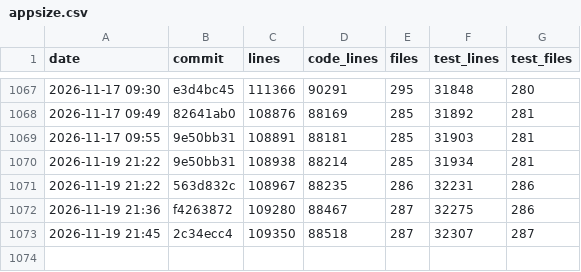
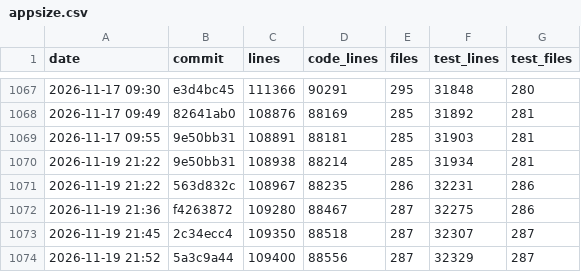
Before and after one commit to ArtafasioPippoz/ChartLibre, a CSV file: dev/appsize.csv, drawn as a sheet; only a part is shown, gaps mark what is left out; the diff names each change by its address in the sheet, - before the commit and + after, or states it on an @@ line.

```diff
--- a/dev/appsize.csv
+++ b/dev/appsize.csv
+row 1074: 2026-11-19 21:52 | 5a3c9a44 | 109400 | 88556 | 287 | 32329 | 287
```
Also changed, not shown: 6 other files.
